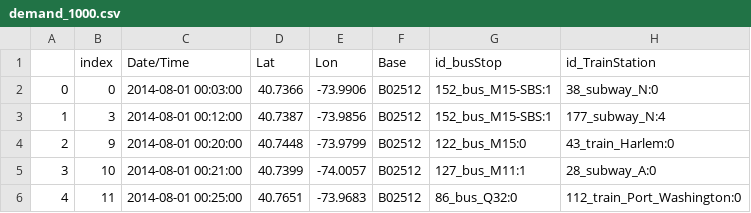
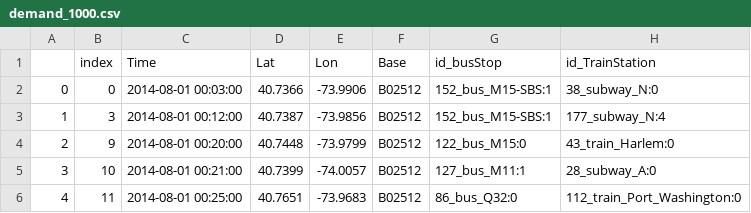
Before and after one commit to DianisCaro99/42Hacks-FlexTrains, a CSV file: generated_demand/demand_1000.csv, drawn as a sheet; only a part is shown.

```diff
--- a/generated_demand/demand_1000.csv
+++ b/generated_demand/demand_1000.csv
@@ -1,2 +1,2 @@
-,index,Date/Time,Lat,Lon,Base,id_busStop,id_TrainStation
+,index,Time,Lat,Lon,Base,id_busStop,id_TrainStation
 0,0,2014-08-01 00:03:00,40.7366,-73.9906,B02512,152_bus_M15-SBS:1,38_subway_N:0
```
Also changed, not shown: 1 other file.
